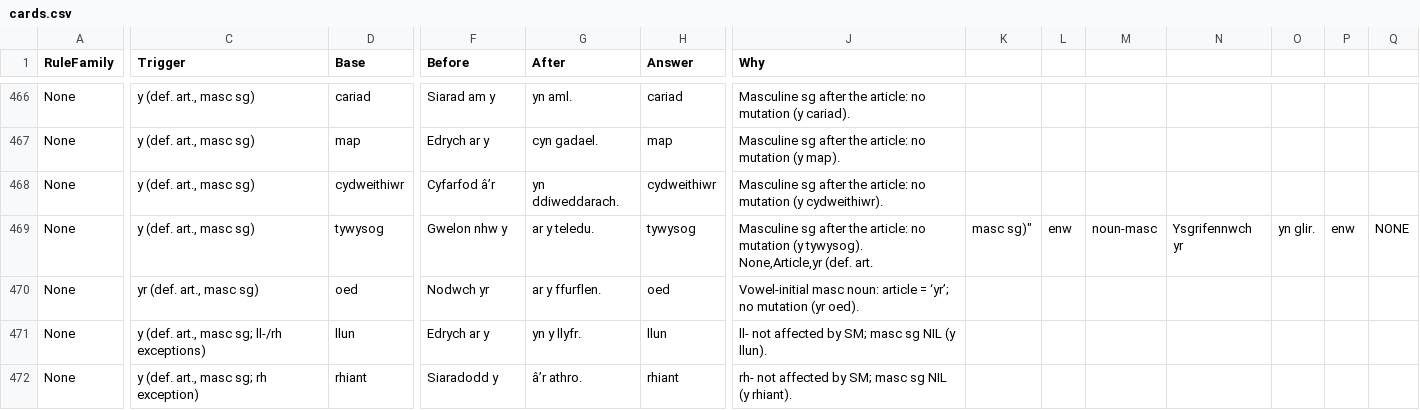
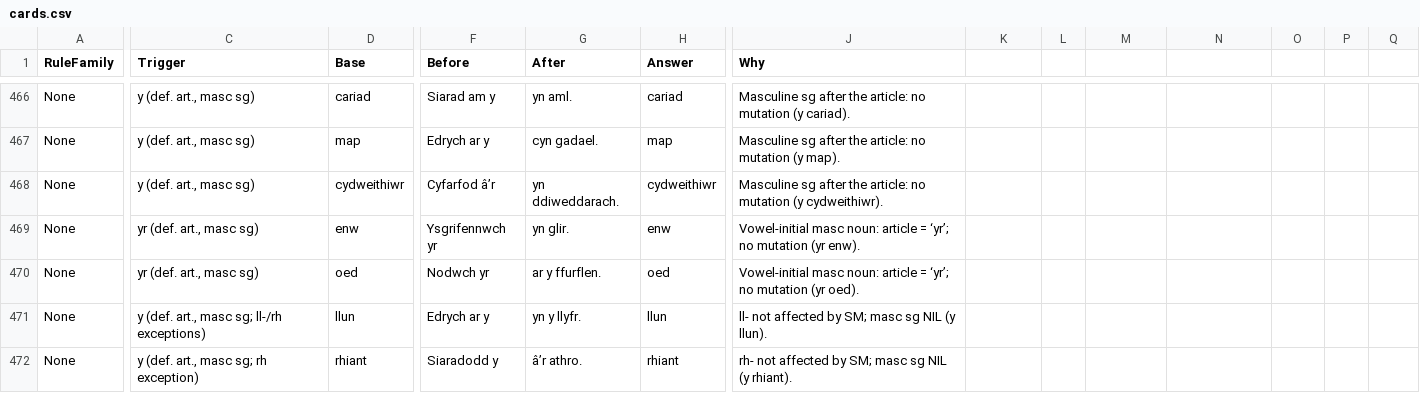
Before and after one commit to katyjohannab/welsh-mutation-trainer, a CSV file: data/cards.csv, drawn as a sheet; only a part is shown, gaps mark what is left out; ↵ is a line break in a cell; the diff covers the shown part only; the diff names each change by its address in the sheet, - before the commit and + after, or states it on an @@ line.

Commit message:
Update cards.csv

```diff
--- a/data/cards.csv
+++ b/data/cards.csv
-C469 (Trigger): y (def. art., masc sg)
+C469 (Trigger): yr (def. art., masc sg)
-D469 (Base): tywysog
+D469 (Base): enw
-F469 (Before): Gwelon nhw y
+F469 (Before): Ysgrifennwch yr
-G469 (After): ar y teledu.
+G469 (After): yn glir.
-H469 (Answer): tywysog
+H469 (Answer): enw
-J469 (Why): Masculine sg after the article: no mutation (y tywysog). ↵ None,Article,yr (def. art.
+J469 (Why): Vowel-initial masc noun: article = ‘yr’; no mutation (yr enw).
-K469: masc sg)"
+K469: (empty)
-L469: enw
+L469: (empty)
-M469: noun-masc
+M469: (empty)
-N469: Ysgrifennwch yr
+N469: (empty)
-O469: yn glir.
+O469: (empty)
-P469: enw
+P469: (empty)
-Q469: NONE
+Q469: (empty)
```
Also changed, not shown: 1 edited cell elsewhere in this file.
